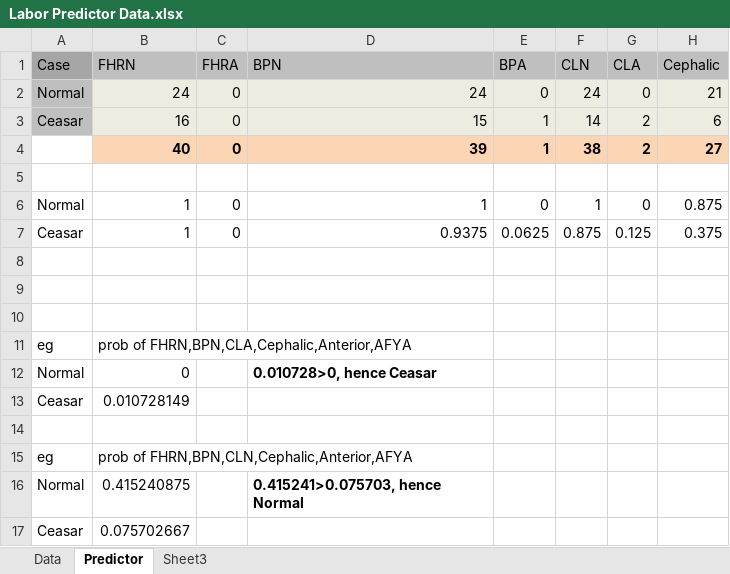
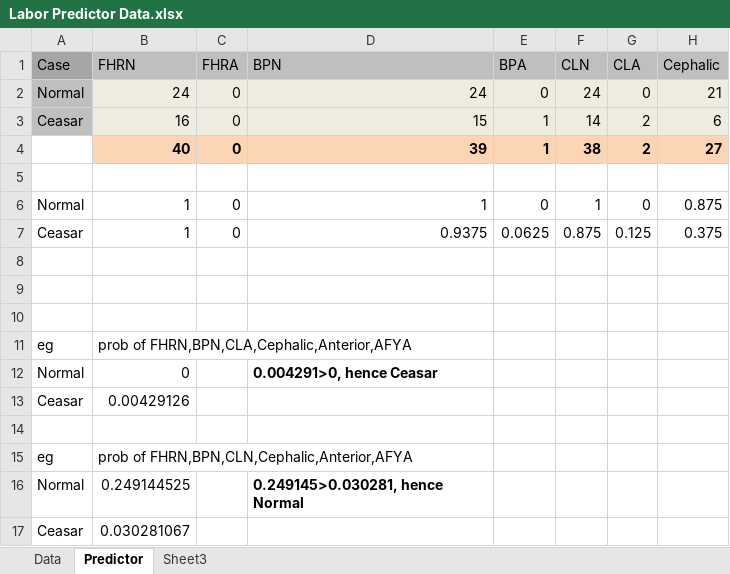
Before and after one commit to laborpredictor/LaborPredictor, an Excel workbook: Labor Predictor Data.xlsx, sheet Predictor, drawn as a sheet; only a part is shown; values as stored, in another font and other column widths than the file's, no borders; the diff names each change by its address in the sheet, - before the commit and + after, or states it on an @@ line.

```diff
--- a/Labor Predictor Data.xlsx (sheet Predictor)
+++ b/Labor Predictor Data.xlsx (sheet Predictor)
-D12 (BPN): 0.010728>0, hence Ceasar
+D12 (BPN): 0.004291>0, hence Ceasar
-B13 (FHRN): 0.010728149
+B13 (FHRN): 0.00429126
-B16 (FHRN): 0.415240875
+B16 (FHRN): 0.249144525
-D16 (BPN): 0.415241>0.075703, hence Normal
+D16 (BPN): 0.249145>0.030281, hence Normal
-B17 (FHRN): 0.075702667
+B17 (FHRN): 0.030281067
```
Also changed, not shown: formulas that keep their value, 2 other files.
